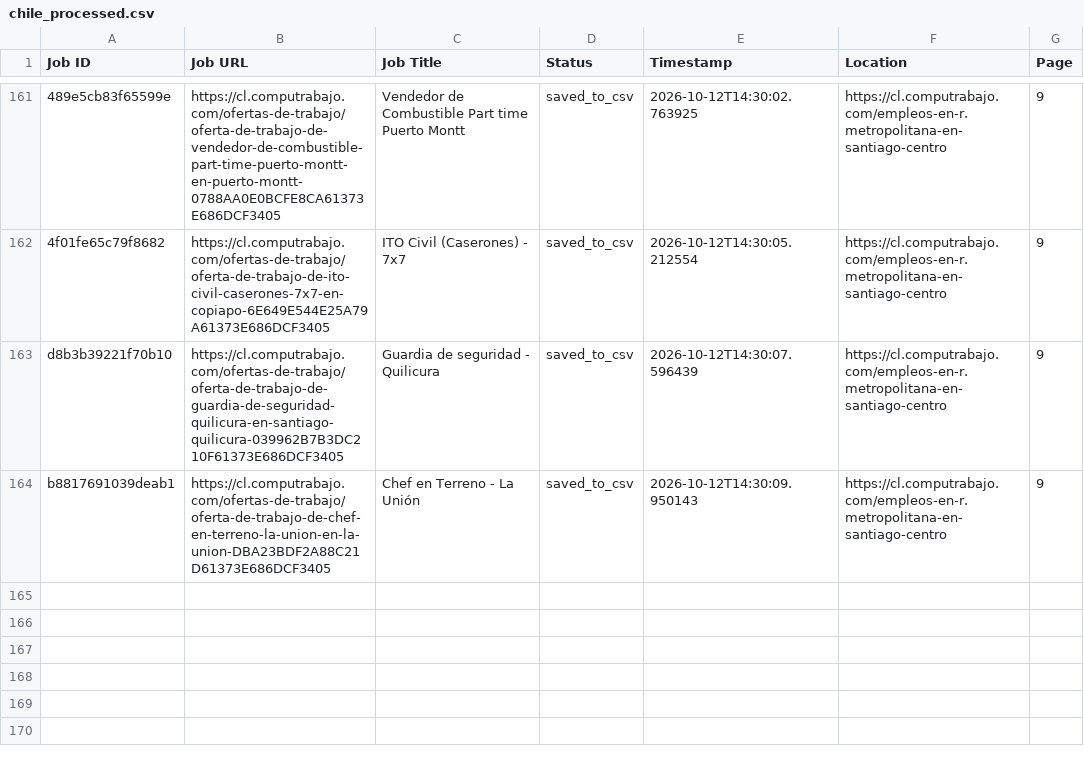
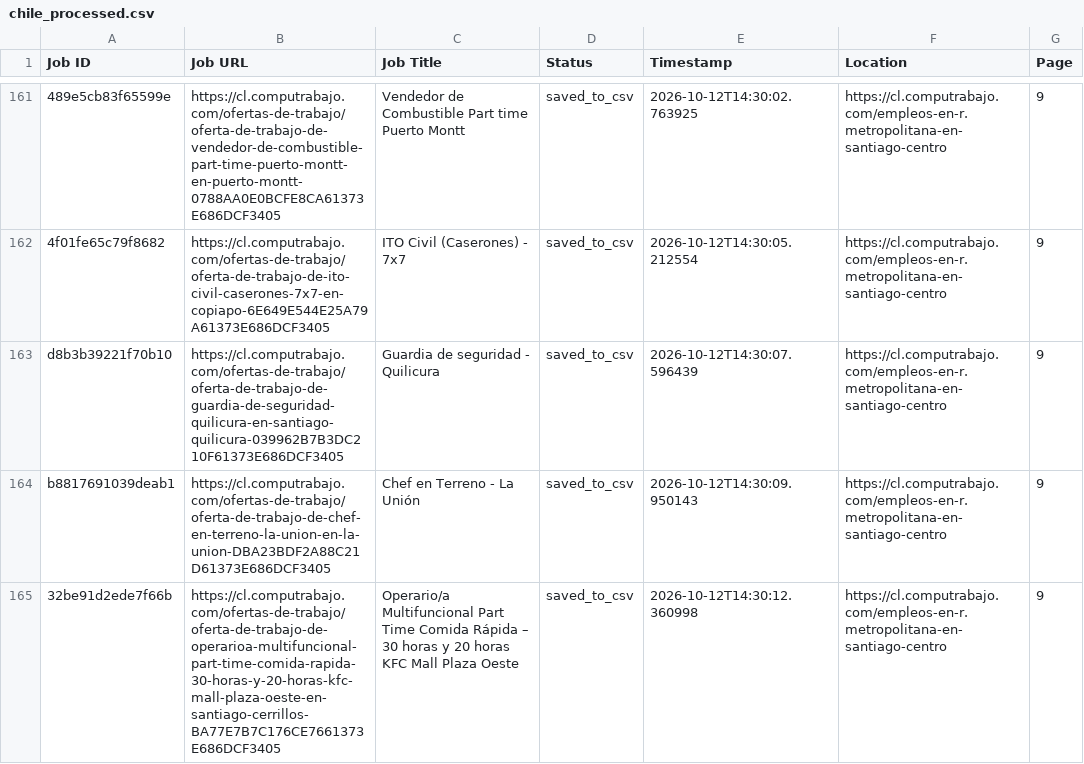
Before and after one commit to liliankason/computrabajo_chile_scraper, a CSV file: chile_processed.csv, drawn as a sheet; only a part is shown, gaps mark what is left out; the diff names each change by its address in the sheet, - before the commit and + after, or states it on an @@ line.

```diff
--- a/chile_processed.csv
+++ b/chile_processed.csv
+row 165: 32be91d2ede7f66b | https://cl.computrabajo.com/ofertas-de-trabajo/oferta-de-trabajo-de-operarioa-multifuncional-part-time-comida-rapida-30-horas-y-20-horas-kfc-mall-plaza-oeste-en-santiago-cerrillos-BA77E7B7C176CE7661373E686DCF3405 | Operario/a Multifuncional Part Time Comida Rápida – 30 horas y 20 horas KFC Mall Plaza Oeste | saved_to_csv | 2026-10-12T14:30:12.360998 | https://cl.computrabajo.com/empleos-en-r.metropolitana-en-santiago-centro | 9
```
Also changed, not shown: chile_scraped_jobs.csv, 1 other file.
